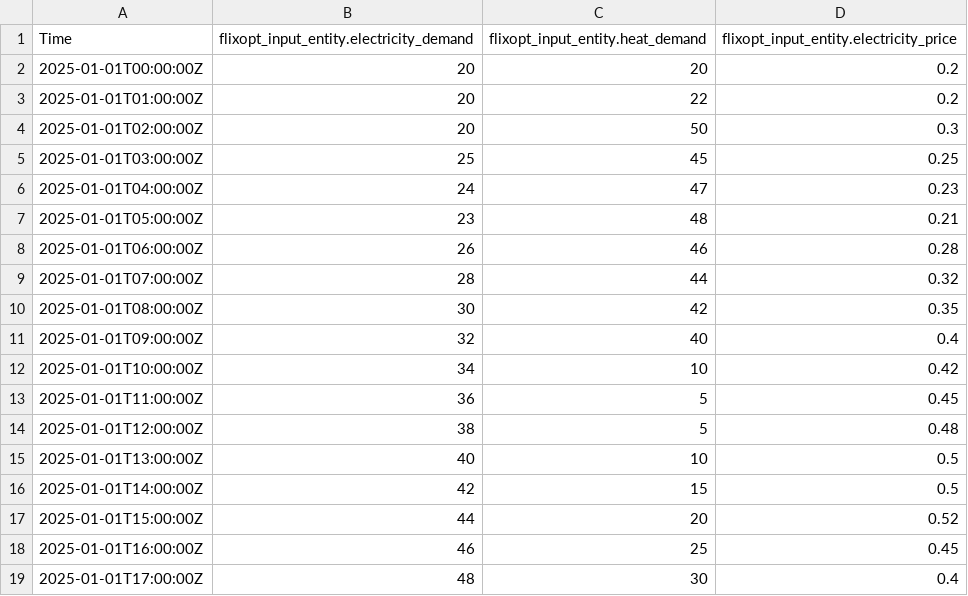
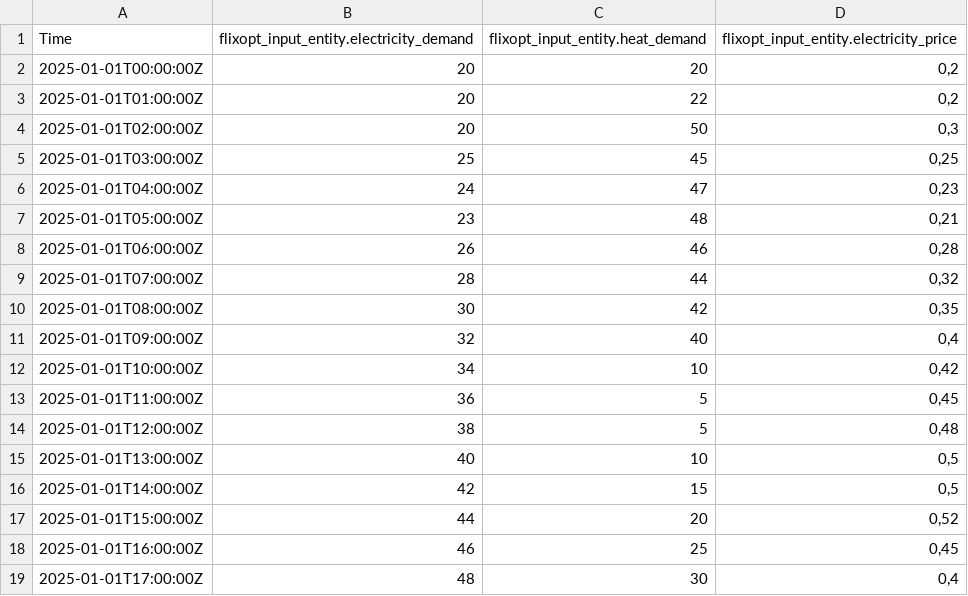
Before and after one commit to gewv-tu-dresden/encodapy, a CSV file: examples/09_flixopt/inputs_flixopt.csv, drawn as a sheet.

Commit message:
Flixopt manual elements and example adjusted

```diff
--- a/examples/09_flixopt/inputs_flixopt.csv
+++ b/examples/09_flixopt/inputs_flixopt.csv
@@ -1,19 +1,19 @@
 Time;flixopt_input_entity.electricity_demand;flixopt_input_entity.heat_demand;flixopt_input_entity.electricity_price
-2025-01-01T00:00:00Z;20;20;0.2
-2025-01-01T01:00:00Z;20;22;0.2
-2025-01-01T02:00:00Z;20;50;0.3
-2025-01-01T03:00:00Z;25;45;0.25
-2025-01-01T04:00:00Z;24;47;0.23
-2025-01-01T05:00:00Z;23;48;0.21
-2025-01-01T06:00:00Z;26;46;0.28
-2025-01-01T07:00:00Z;28;44;0.32
-2025-01-01T08:00:00Z;30;42;0.35
-2025-01-01T09:00:00Z;32;40;0.4
-2025-01-01T10:00:00Z;34;10;0.42
-2025-01-01T11:00:00Z;36;5;0.45
-2025-01-01T12:00:00Z;38;5;0.48
-2025-01-01T13:00:00Z;40;10;0.5
-2025-01-01T14:00:00Z;42;15;0.5
-2025-01-01T15:00:00Z;44;20;0.52
-2025-01-01T16:00:00Z;46;25;0.45
-2025-01-01T17:00:00Z;48;30;0.4
+2025-01-01T00:00:00Z;20;20;0,2
+2025-01-01T01:00:00Z;20;22;0,2
+2025-01-01T02:00:00Z;20;50;0,3
+2025-01-01T03:00:00Z;25;45;0,25
+2025-01-01T04:00:00Z;24;47;0,23
+2025-01-01T05:00:00Z;23;48;0,21
+2025-01-01T06:00:00Z;26;46;0,28
+2025-01-01T07:00:00Z;28;44;0,32
+2025-01-01T08:00:00Z;30;42;0,35
+2025-01-01T09:00:00Z;32;40;0,4
+2025-01-01T10:00:00Z;34;10;0,42
+2025-01-01T11:00:00Z;36;5;0,45
+2025-01-01T12:00:00Z;38;5;0,48
+2025-01-01T13:00:00Z;40;10;0,5
+2025-01-01T14:00:00Z;42;15;0,5
+2025-01-01T15:00:00Z;44;20;0,52
+2025-01-01T16:00:00Z;46;25;0,45
+2025-01-01T17:00:00Z;48;30;0,4
```
Also changed, not shown: 8 other files.
